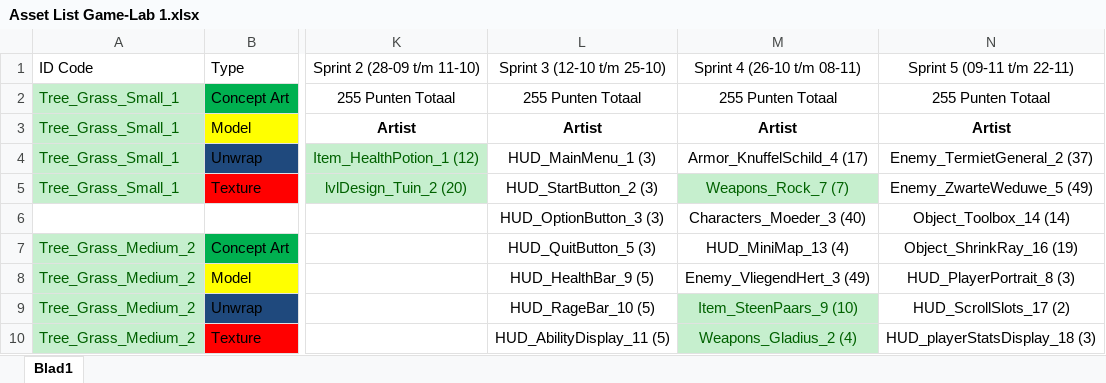
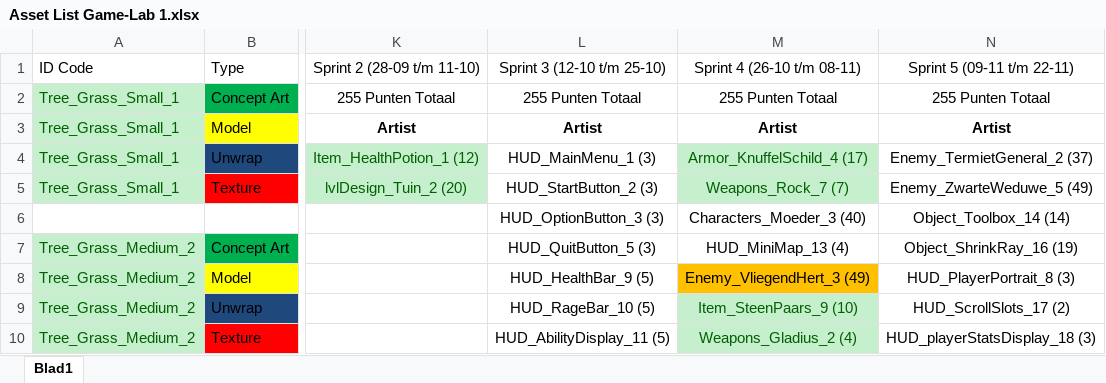
Before and after one commit to Fahrettin52/Game-Lab-1.1, an Excel workbook: Algemeen/Asset List Game-Lab 1.xlsx, sheet Blad1, drawn as a sheet; only a part is shown, gaps mark what is left out; values as stored, in another font and other column widths than the file's, no borders; the diff covers the shown part only; the diff names each change by its address in the sheet, - before the commit and + after, or states it on an @@ line.

Commit message:
Asset list update & hud concept

```diff
--- a/Algemeen/Asset List Game-Lab 1.xlsx (sheet Blad1)
+++ b/Algemeen/Asset List Game-Lab 1.xlsx (sheet Blad1)
@@ M4 fill: none → #C6EFCE, text colour: black → #006100 @@
-M8 fill: none
+M8 fill: #FFC000
```
Also changed, not shown: 4 edited cells and cell formats elsewhere in this sheet, 1 other file.
